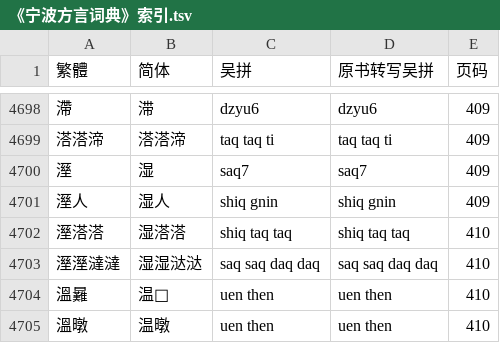
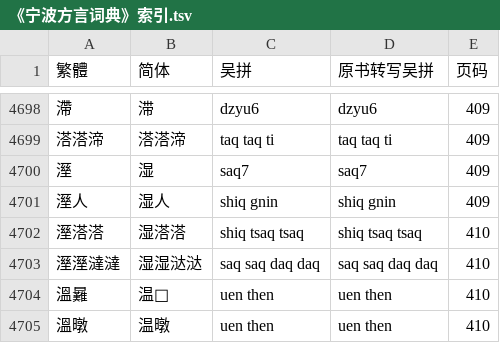
Before and after one commit to ionkaon/data, a TSV file: 《宁波方言词典》索引.tsv, drawn as a sheet; only a part is shown, gaps mark what is left out.

Commit message:
fix(朱版): 溼溚溚/shiq taq taq/->/shiq tsaq tsaq/

```diff
--- a/《宁波方言词典》索引.tsv
+++ b/《宁波方言词典》索引.tsv
@@ -4701,3 +4701,3 @@
 溼人	湿人	shiq gnin	shiq gnin	409
-溼溚溚	湿溚溚	shiq taq taq	shiq taq taq	410
+溼溚溚	湿溚溚	shiq tsaq tsaq	shiq tsaq tsaq	410
 溼溼澾澾	湿湿㳠㳠	saq saq daq daq	saq saq daq daq	410
```
